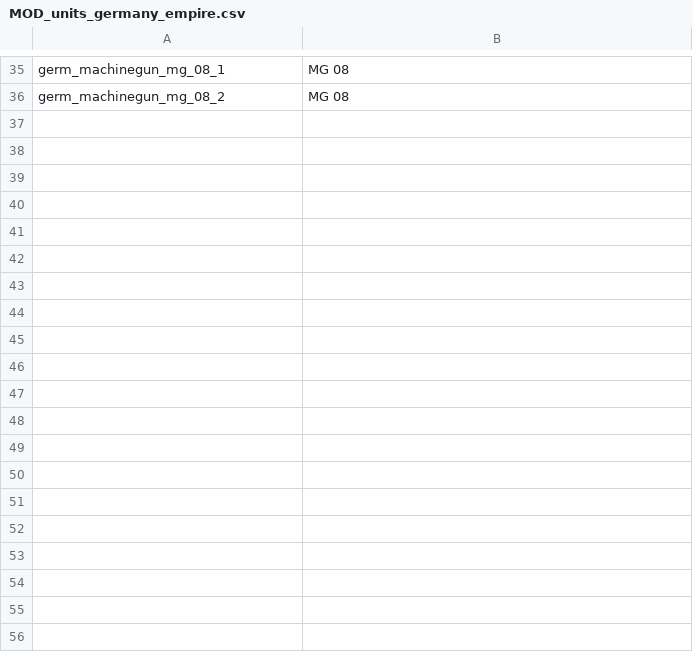
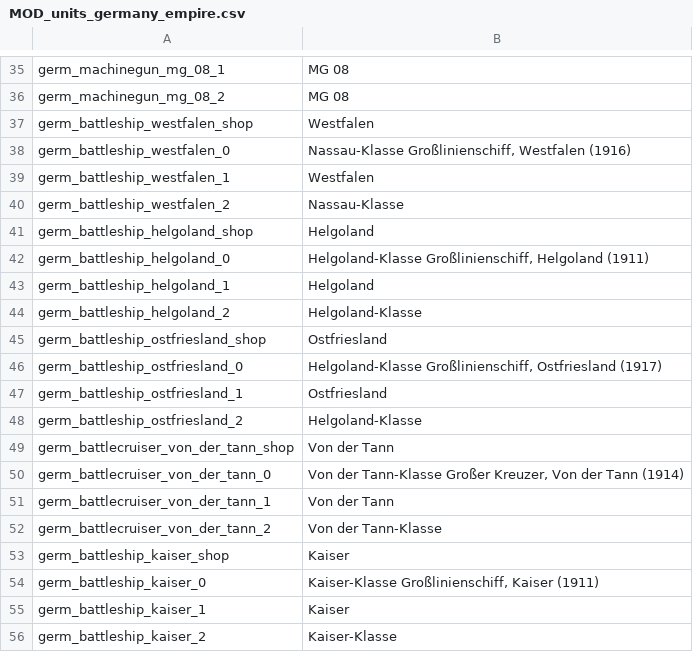
Before and after one commit to kleinerPanzer/WT-Custom-Localization, a CSV file: MOD_units_germany_empire.csv, drawn as a sheet; only a part is shown, gaps mark what is left out; the diff covers the shown part only; the diff names each change by its address in the sheet, - before the commit and + after, or states it on an @@ line.

```diff
--- a/MOD_units_germany_empire.csv
+++ b/MOD_units_germany_empire.csv
+row 37: germ_battleship_westfalen_shop | Westfalen
+row 38: germ_battleship_westfalen_0 | Nassau-Klasse Großlinienschiff, Westfalen (1916)
+row 39: germ_battleship_westfalen_1 | Westfalen
+row 40: germ_battleship_westfalen_2 | Nassau-Klasse
+row 41: germ_battleship_helgoland_shop | Helgoland
+row 42: germ_battleship_helgoland_0 | Helgoland-Klasse Großlinienschiff, Helgoland (1911)
+row 43: germ_battleship_helgoland_1 | Helgoland
+row 44: germ_battleship_helgoland_2 | Helgoland-Klasse
+row 45: germ_battleship_ostfriesland_shop | Ostfriesland
+row 46: germ_battleship_ostfriesland_0 | Helgoland-Klasse Großlinienschiff, Ostfriesland (1917)
+row 47: germ_battleship_ostfriesland_1 | Ostfriesland
+row 48: germ_battleship_ostfriesland_2 | Helgoland-Klasse
+row 49: germ_battlecruiser_von_der_tann_shop | Von der Tann
+row 50: germ_battlecruiser_von_der_tann_0 | Von der Tann-Klasse Großer Kreuzer, Von der Tann (1914)
+row 51: germ_battlecruiser_von_der_tann_1 | Von der Tann
+row 52: germ_battlecruiser_von_der_tann_2 | Von der Tann-Klasse
+row 53: germ_battleship_kaiser_shop | Kaiser
+row 54: germ_battleship_kaiser_0 | Kaiser-Klasse Großlinienschiff, Kaiser (1911)
+row 55: germ_battleship_kaiser_1 | Kaiser
+row 56: germ_battleship_kaiser_2 | Kaiser-Klasse
```
Also changed, not shown: 28 added rows elsewhere in this file, MOD_units_germany_brd.csv, MOD_units_germany_nazi.csv, 30 other files.
